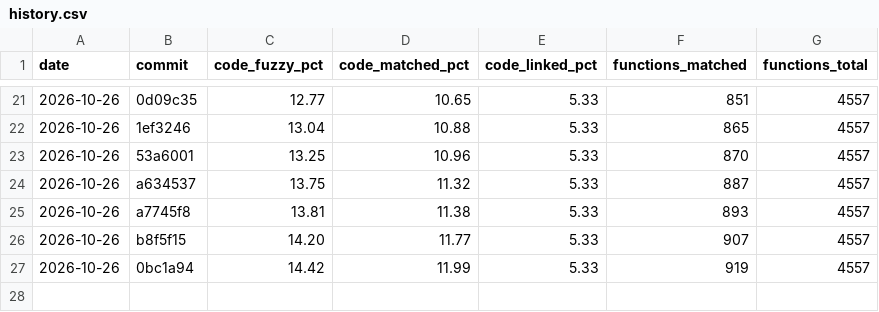
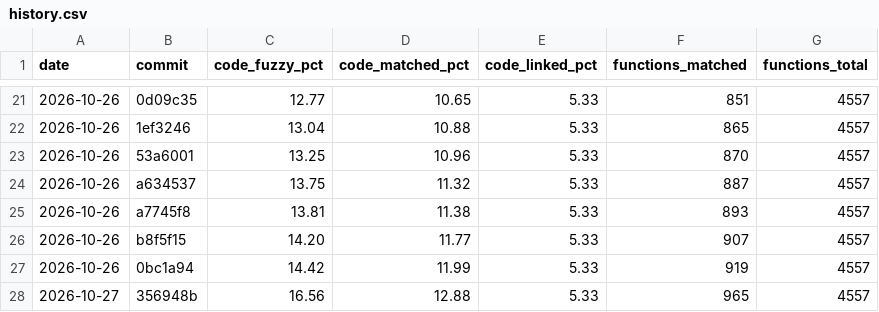
Before and after one commit to YggdrasziI/ts2-castaway-decomp, a CSV file: progress/eur/history.csv, drawn as a sheet; only a part is shown, gaps mark what is left out; the diff names each change by its address in the sheet, - before the commit and + after, or states it on an @@ line.

Commit message:
Record progress after the main game state unit at 0x0206BCE0

```diff
--- a/progress/eur/history.csv
+++ b/progress/eur/history.csv
+row 28: 2026-10-27 | 356948b | 16.56 | 12.88 | 5.33 | 965 | 4557
```
Also changed, not shown: 4 other files.
